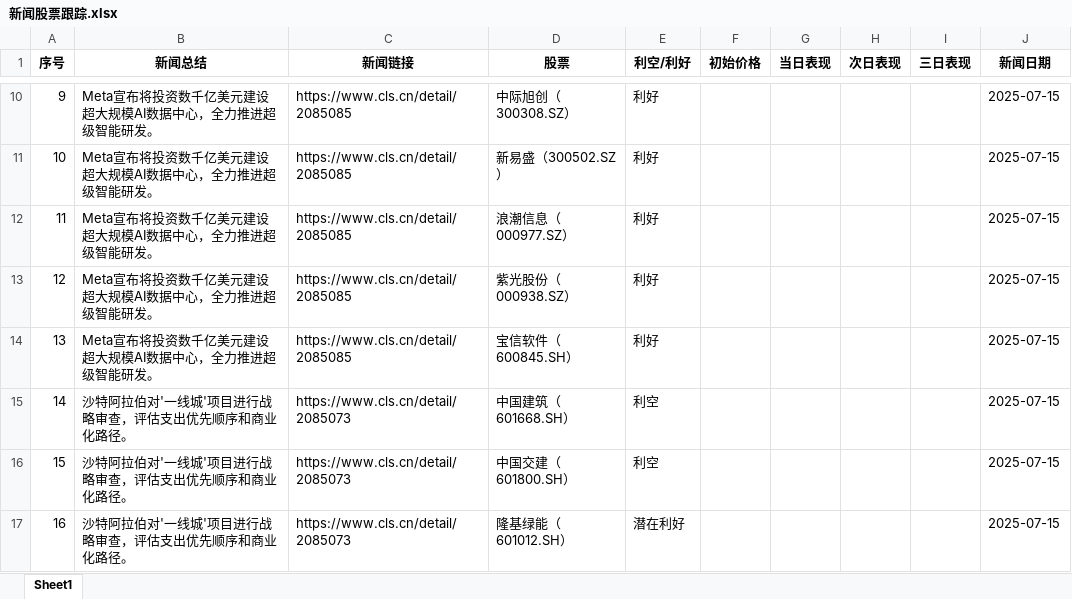
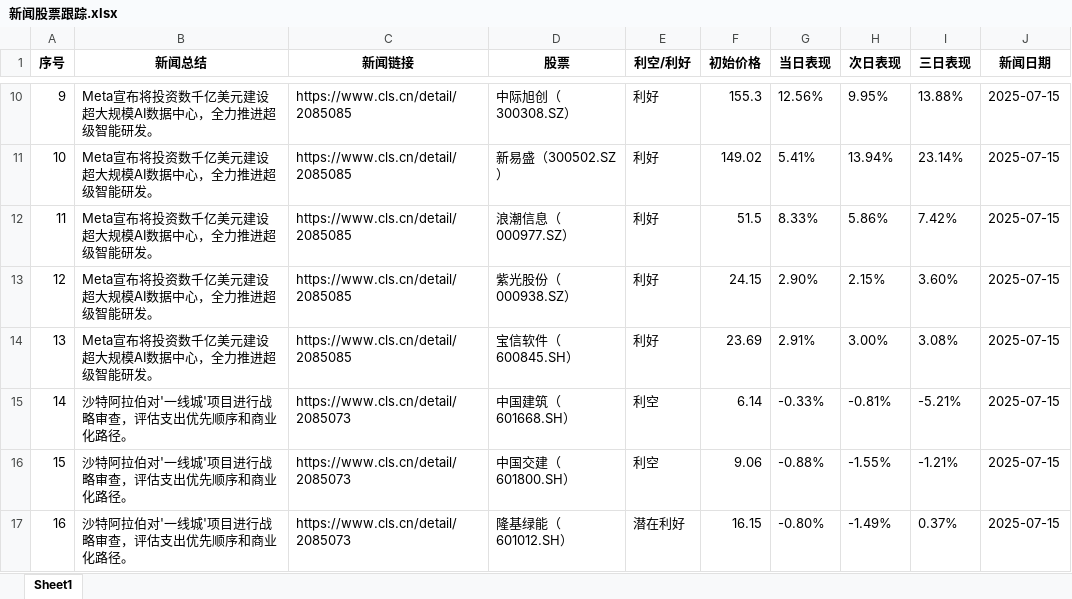
Before and after one commit to we1how/newsAI, an Excel workbook: 新闻股票跟踪.xlsx, sheet Sheet1, drawn as a sheet; only a part is shown, gaps mark what is left out; values as stored, in another font and other column widths than the file's, no borders; the diff covers the shown part only; the diff names each change by its address in the sheet, - before the commit and + after, or states it on an @@ line.

```diff
--- a/新闻股票跟踪.xlsx (sheet Sheet1)
+++ b/新闻股票跟踪.xlsx (sheet Sheet1)
-F10 (初始价格): (empty)
+F10 (初始价格): 155.3
-G10 (当日表现): (empty)
+G10 (当日表现): 12.56%
-H10 (次日表现): (empty)
+H10 (次日表现): 9.95%
-I10 (三日表现): (empty)
+I10 (三日表现): 13.88%
-F11 (初始价格): (empty)
+F11 (初始价格): 149.02
-G11 (当日表现): (empty)
+G11 (当日表现): 5.41%
-H11 (次日表现): (empty)
+H11 (次日表现): 13.94%
-I11 (三日表现): (empty)
+I11 (三日表现): 23.14%
-F12 (初始价格): (empty)
+F12 (初始价格): 51.5
-G12 (当日表现): (empty)
+G12 (当日表现): 8.33%
-H12 (次日表现): (empty)
+H12 (次日表现): 5.86%
-I12 (三日表现): (empty)
+I12 (三日表现): 7.42%
-F13 (初始价格): (empty)
+F13 (初始价格): 24.15
-G13 (当日表现): (empty)
+G13 (当日表现): 2.90%
-H13 (次日表现): (empty)
+H13 (次日表现): 2.15%
-I13 (三日表现): (empty)
+I13 (三日表现): 3.60%
-F14 (初始价格): (empty)
+F14 (初始价格): 23.69
-G14 (当日表现): (empty)
+G14 (当日表现): 2.91%
-H14 (次日表现): (empty)
+H14 (次日表现): 3.00%
-I14 (三日表现): (empty)
+I14 (三日表现): 3.08%
-F15 (初始价格): (empty)
+F15 (初始价格): 6.14
-G15 (当日表现): (empty)
+G15 (当日表现): -0.33%
-H15 (次日表现): (empty)
+H15 (次日表现): -0.81%
-I15 (三日表现): (empty)
+I15 (三日表现): -5.21%
-F16 (初始价格): (empty)
+F16 (初始价格): 9.06
-G16 (当日表现): (empty)
+G16 (当日表现): -0.88%
-H16 (次日表现): (empty)
+H16 (次日表现): -1.55%
-I16 (三日表现): (empty)
+I16 (三日表现): -1.21%
-F17 (初始价格): (empty)
+F17 (初始价格): 16.15
-G17 (当日表现): (empty)
+G17 (当日表现): -0.80%
-H17 (次日表现): (empty)
+H17 (次日表现): -1.49%
-I17 (三日表现): (empty)
+I17 (三日表现): 0.37%
```
Also changed, not shown: other rows of this sheet, 7 other files.
